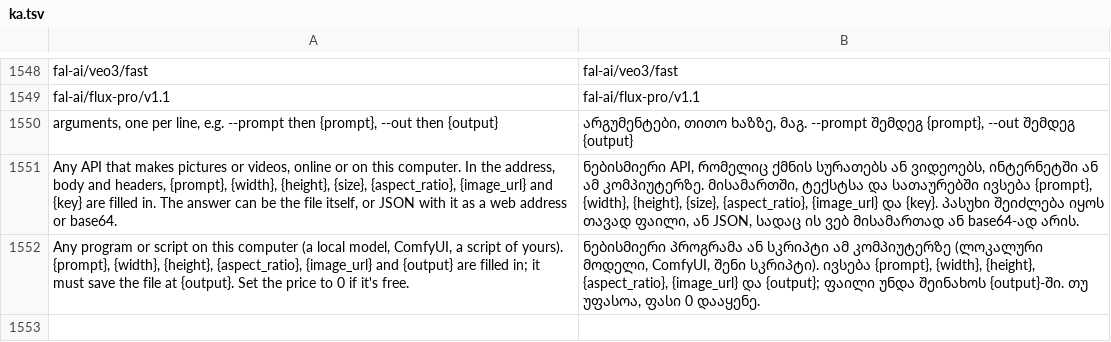
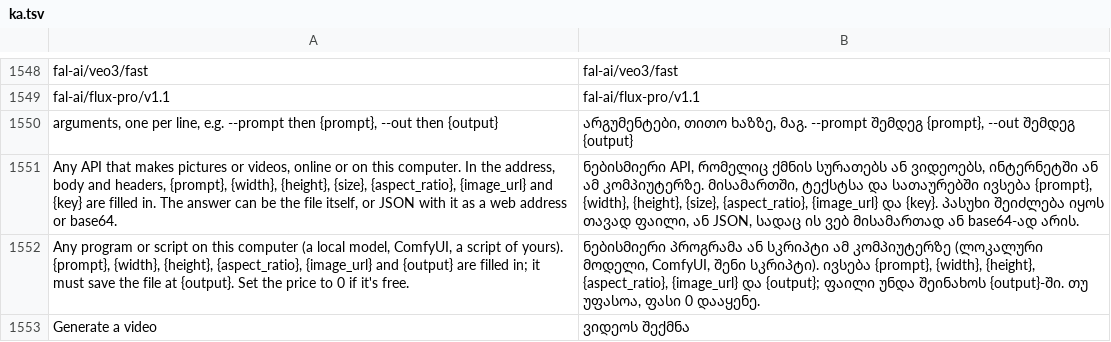
Before and after one commit to fiona-lonco/craft-anything, a TSV file: crates/ui-egui/src/i18n/ka.tsv, drawn as a sheet; only a part is shown, gaps mark what is left out.

```diff
--- a/crates/ui-egui/src/i18n/ka.tsv
+++ b/crates/ui-egui/src/i18n/ka.tsv
@@ -1552 +1552,2 @@ Any API that makes pictures or videos, online or on this computer. In the addres
 Any program or script on this computer (a local model, ComfyUI, a script of yours). {prompt}, {width}, {height}, {aspect_ratio}, {image_url} and {output} are filled in; it must save the file at {output}. Set the price to 0 if it's free.	ნებისმიერი პროგრამა ან სკრიპტი ამ კომპიუტერზე (ლოკალური მოდელი, ComfyUI, შენი სკრიპტი). ივსება {prompt}, {width}, {height}, {aspect_ratio}, {image_url} და {output}; ფაილი უნდა შეინახოს {output}-ში. თუ უფასოა, ფასი 0 დააყენე.
+Generate a video	ვიდეოს შექმნა
```
Also changed, not shown: crates/ui-egui/src/fr.tsv, crates/ui-egui/src/i18n/de.tsv, 13 other files.
